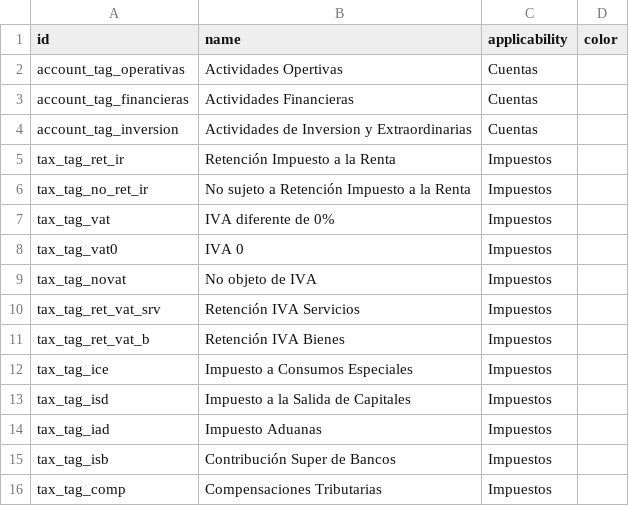
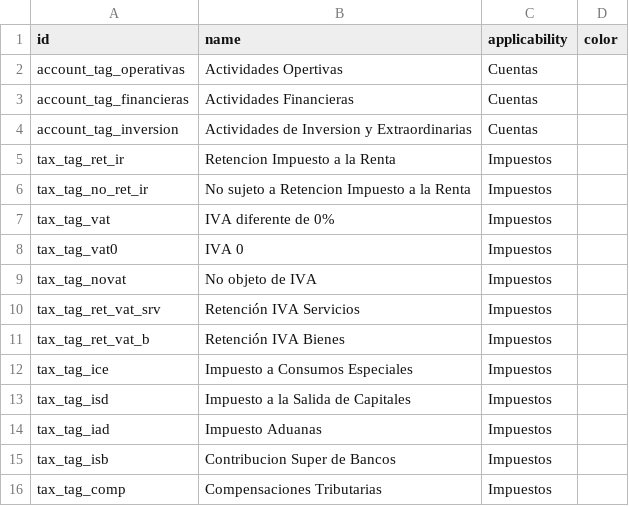
Before and after one commit to JJARAMIF/ITC, a CSV file: odoo_v11/l10n_ec_chart/data/account.account.tag.csv, drawn as a sheet.

```diff
--- a/odoo_v11/l10n_ec_chart/data/account.account.tag.csv
+++ b/odoo_v11/l10n_ec_chart/data/account.account.tag.csv
@@ -4,4 +4,4 @@ account_tag_financieras,Actividades Financieras,Cuentas,
 account_tag_inversion,Actividades de Inversion y Extraordinarias,Cuentas,
-tax_tag_ret_ir,Retención Impuesto a la Renta,Impuestos,
-tax_tag_no_ret_ir,No sujeto a Retención Impuesto a la Renta,Impuestos,
+tax_tag_ret_ir,Retencion Impuesto a la Renta,Impuestos,
+tax_tag_no_ret_ir,No sujeto a Retencion Impuesto a la Renta,Impuestos,
 tax_tag_vat,IVA diferente de 0%,Impuestos,
@@ -14,3 +14,3 @@ tax_tag_isd,Impuesto a la Salida de Capitales,Impuestos,
 tax_tag_iad,Impuesto Aduanas,Impuestos,
-tax_tag_isb,Contribución Super de Bancos,Impuestos,
+tax_tag_isb,Contribucion Super de Bancos,Impuestos,
 tax_tag_comp,Compensaciones Tributarias,Impuestos,
```
Also changed, not shown: odoo_v11/l10n_ec_chart/data/account.tax.group.csv, odoo_v11/l10n_ec_chart/data/account.tax.template.csv, 4 other files.
